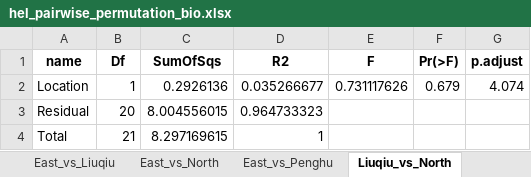
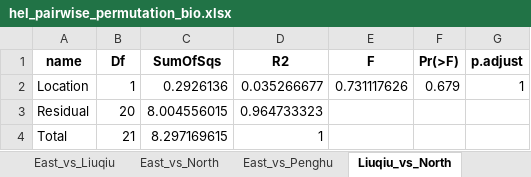
Before and after one commit to chenyenting1998/2022_OCA_midterm, an Excel workbook: tab/hel_pairwise_permutation_bio.xlsx, sheet Liuqiu_vs_North, drawn as a sheet; values as stored, in another font and other column widths than the file's, no borders; the diff names each change by its address in the sheet, - before the commit and + after, or states it on an @@ line.

```diff
--- a/tab/hel_pairwise_permutation_bio.xlsx (sheet Liuqiu_vs_North)
+++ b/tab/hel_pairwise_permutation_bio.xlsx (sheet Liuqiu_vs_North)
-G2 (p.adjust): 4.074
+G2 (p.adjust): 1
```
Also changed, not shown: sheet Liuqiu_vs_Penghu, sheet East_vs_Liuqiu, tab/2022_OCA_midterm_density_biomass_table.xlsx, tab/hel_pairwise_permutation_den.xlsx, 5 other files.
